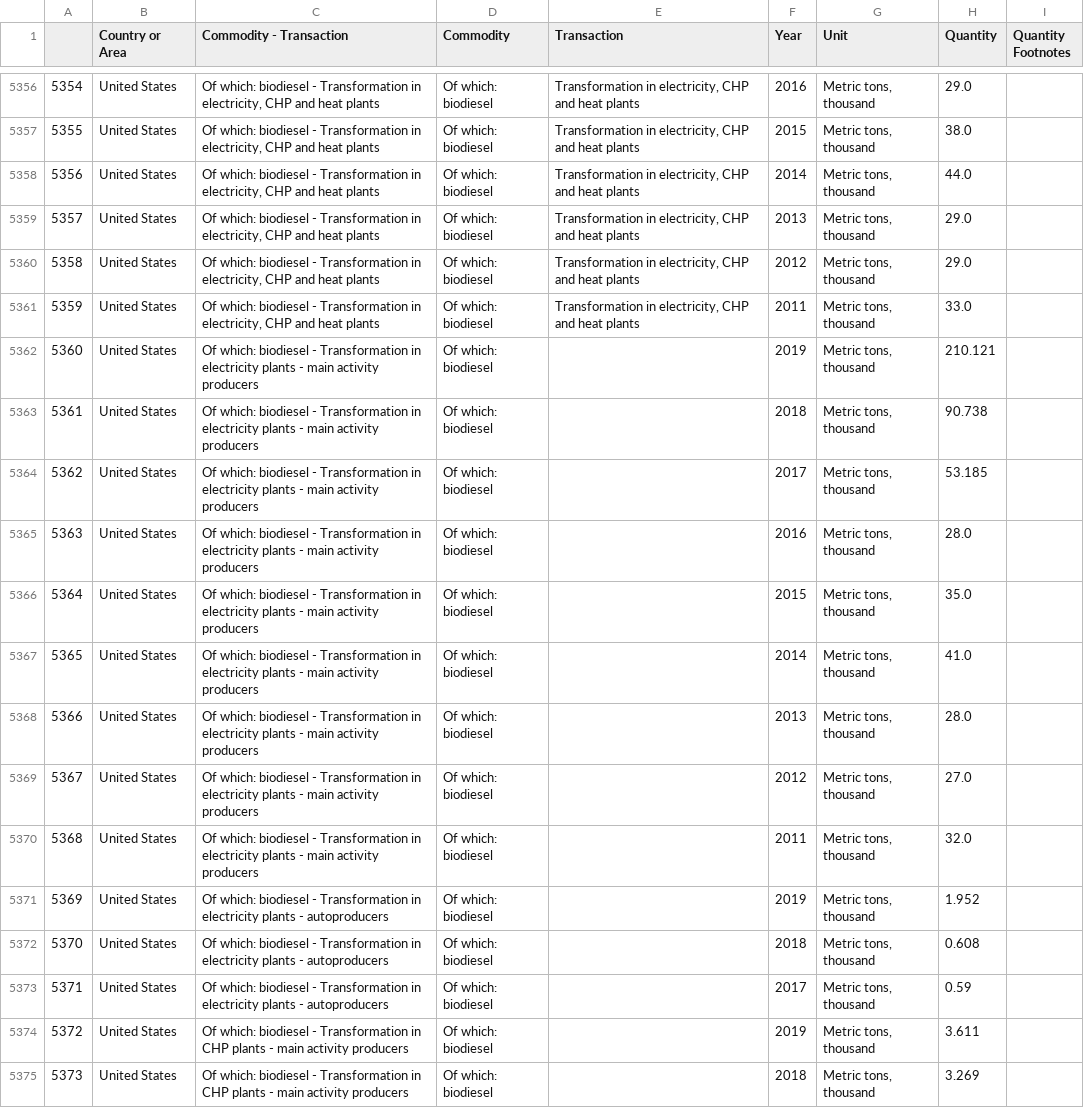
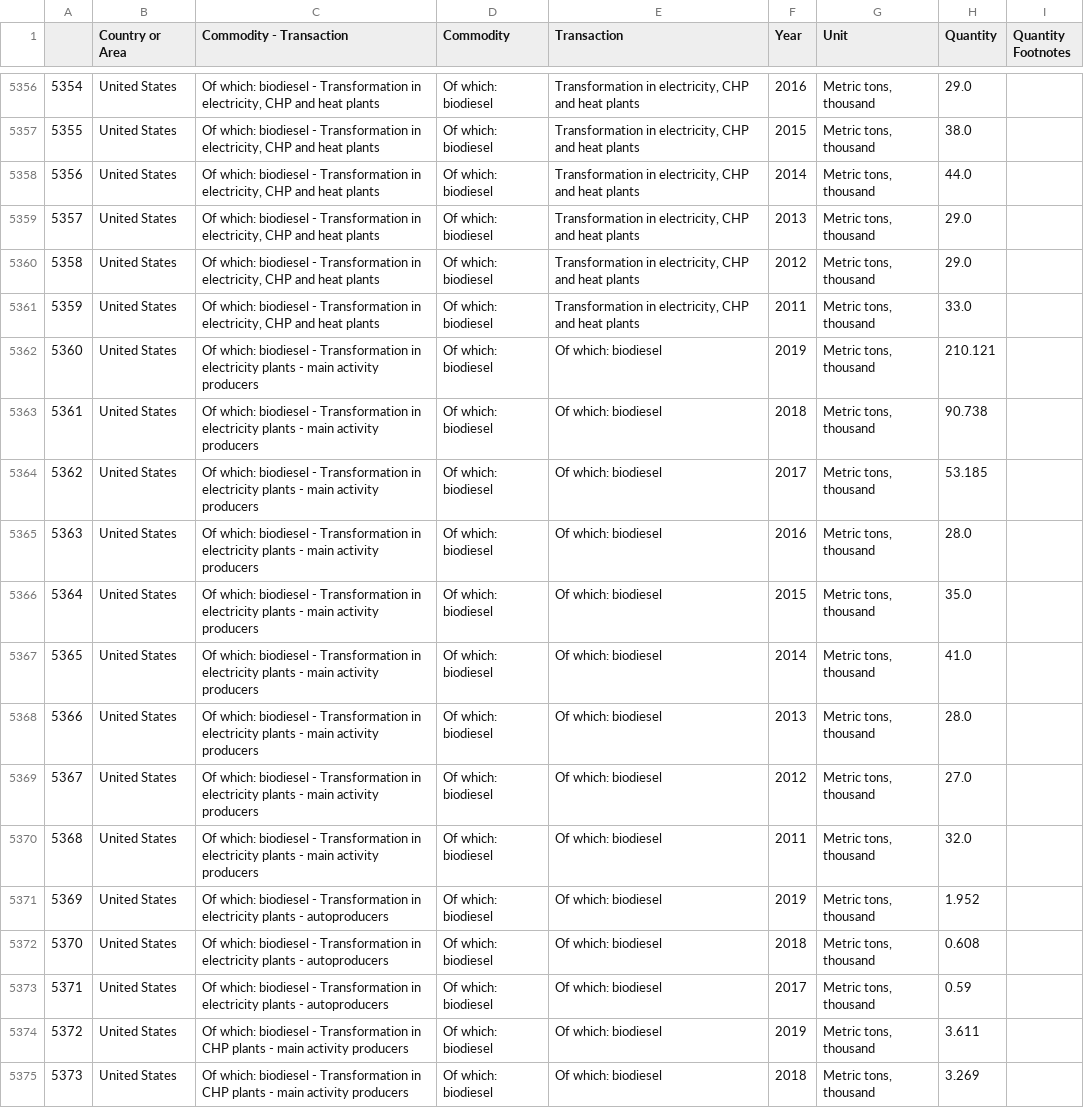
Before and after one commit to FrancescaNic/NoMoreBarPlots, a CSV file: Data_clean/Of which biodiesel.csv, drawn as a sheet; only a part is shown, gaps mark what is left out; the diff covers the shown part only.

```diff
--- a/Data_clean/Of which biodiesel.csv
+++ b/Data_clean/Of which biodiesel.csv
@@ -5361,15 +5361,15 @@
 5359,United States,"Of which: biodiesel - Transformation in electricity, CHP and heat plants",Of which: biodiesel,"Transformation in electricity, CHP and heat plants",2011,"Metric tons,  thousand",33.0,
-5360,United States,Of which: biodiesel - Transformation in electricity plants - main activity producers,Of which: biodiesel,,2019,"Metric tons,  thousand",210.121,
-5361,United States,Of which: biodiesel - Transformation in electricity plants - main activity producers,Of which: biodiesel,,2018,"Metric tons,  thousand",90.738,
-5362,United States,Of which: biodiesel - Transformation in electricity plants - main activity producers,Of which: biodiesel,,2017,"Metric tons,  thousand",53.185,
-5363,United States,Of which: biodiesel - Transformation in electricity plants - main activity producers,Of which: biodiesel,,2016,"Metric tons,  thousand",28.0,
-5364,United States,Of which: biodiesel - Transformation in electricity plants - main activity producers,Of which: biodiesel,,2015,"Metric tons,  thousand",35.0,
-5365,United States,Of which: biodiesel - Transformation in electricity plants - main activity producers,Of which: biodiesel,,2014,"Metric tons,  thousand",41.0,
-5366,United States,Of which: biodiesel - Transformation in electricity plants - main activity producers,Of which: biodiesel,,2013,"Metric tons,  thousand",28.0,
-5367,United States,Of which: biodiesel - Transformation in electricity plants - main activity producers,Of which: biodiesel,,2012,"Metric tons,  thousand",27.0,
-5368,United States,Of which: biodiesel - Transformation in electricity plants - main activity producers,Of which: biodiesel,,2011,"Metric tons,  thousand",32.0,
-5369,United States,Of which: biodiesel - Transformation in electricity plants - autoproducers,Of which: biodiesel,,2019,"Metric tons,  thousand",1.952,
-5370,United States,Of which: biodiesel - Transformation in electricity plants - autoproducers,Of which: biodiesel,,2018,"Metric tons,  thousand",0.608,
-5371,United States,Of which: biodiesel - Transformation in electricity plants - autoproducers,Of which: biodiesel,,2017,"Metric tons,  thousand",0.59,
-5372,United States,Of which: biodiesel - Transformation in CHP plants - main activity producers,Of which: biodiesel,,2019,"Metric tons,  thousand",3.611,
-5373,United States,Of which: biodiesel - Transformation in CHP plants - main activity producers,Of which: biodiesel,,2018,"Metric tons,  thousand",3.269,
+5360,United States,Of which: biodiesel - Transformation in electricity plants - main activity producers,Of which: biodiesel,Of which: biodiesel,2019,"Metric tons,  thousand",210.121,
+5361,United States,Of which: biodiesel - Transformation in electricity plants - main activity producers,Of which: biodiesel,Of which: biodiesel,2018,"Metric tons,  thousand",90.738,
+5362,United States,Of which: biodiesel - Transformation in electricity plants - main activity producers,Of which: biodiesel,Of which: biodiesel,2017,"Metric tons,  thousand",53.185,
+5363,United States,Of which: biodiesel - Transformation in electricity plants - main activity producers,Of which: biodiesel,Of which: biodiesel,2016,"Metric tons,  thousand",28.0,
+5364,United States,Of which: biodiesel - Transformation in electricity plants - main activity producers,Of which: biodiesel,Of which: biodiesel,2015,"Metric tons,  thousand",35.0,
+5365,United States,Of which: biodiesel - Transformation in electricity plants - main activity producers,Of which: biodiesel,Of which: biodiesel,2014,"Metric tons,  thousand",41.0,
+5366,United States,Of which: biodiesel - Transformation in electricity plants - main activity producers,Of which: biodiesel,Of which: biodiesel,2013,"Metric tons,  thousand",28.0,
+5367,United States,Of which: biodiesel - Transformation in electricity plants - main activity producers,Of which: biodiesel,Of which: biodiesel,2012,"Metric tons,  thousand",27.0,
+5368,United States,Of which: biodiesel - Transformation in electricity plants - main activity producers,Of which: biodiesel,Of which: biodiesel,2011,"Metric tons,  thousand",32.0,
+5369,United States,Of which: biodiesel - Transformation in electricity plants - autoproducers,Of which: biodiesel,Of which: biodiesel,2019,"Metric tons,  thousand",1.952,
+5370,United States,Of which: biodiesel - Transformation in electricity plants - autoproducers,Of which: biodiesel,Of which: biodiesel,2018,"Metric tons,  thousand",0.608,
+5371,United States,Of which: biodiesel - Transformation in electricity plants - autoproducers,Of which: biodiesel,Of which: biodiesel,2017,"Metric tons,  thousand",0.59,
+5372,United States,Of which: biodiesel - Transformation in CHP plants - main activity producers,Of which: biodiesel,Of which: biodiesel,2019,"Metric tons,  thousand",3.611,
+5373,United States,Of which: biodiesel - Transformation in CHP plants - main activity producers,Of which: biodiesel,Of which: biodiesel,2018,"Metric tons,  thousand",3.269,
```
Also changed, not shown: 63 edited cells elsewhere in this file, Data_clean/Black liquor.csv, Data_clean/Gasworks Gas.csv, 41 other files.
